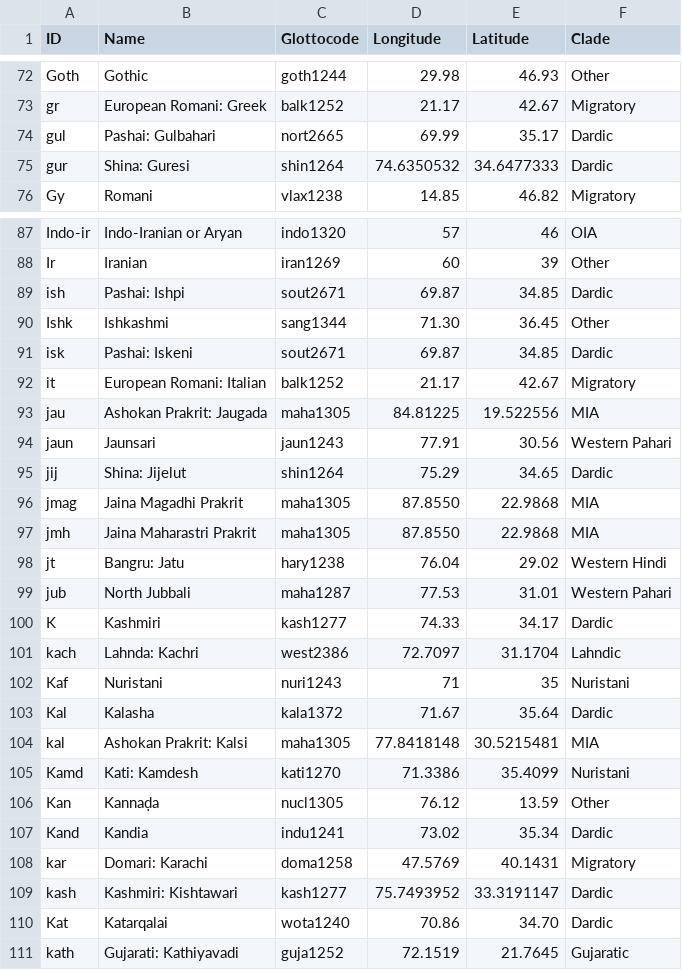
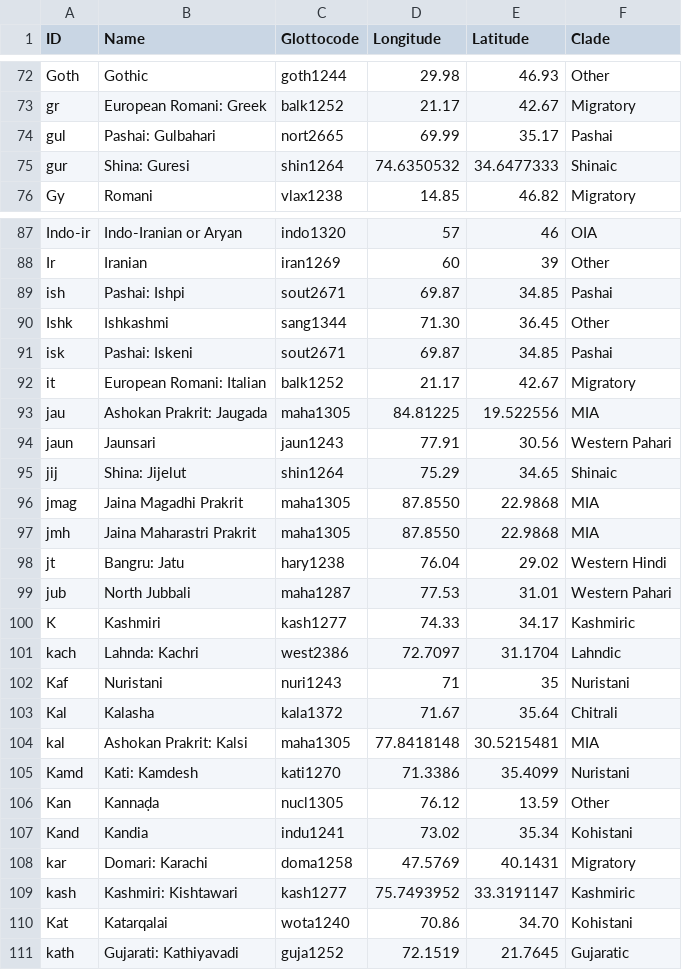
Before and after one commit to moli-mandala/data, a CSV file: cldf/languages.csv, drawn as a sheet; only a part is shown, gaps mark what is left out; the diff covers the shown part only.

Commit message:
break up Dardic

```diff
--- a/cldf/languages.csv
+++ b/cldf/languages.csv
@@ -73,4 +73,4 @@ Goth,Gothic,goth1244,29.98,46.93,Other
 gr,European Romani: Greek,balk1252,21.17,42.67,Migratory
-gul,Pashai: Gulbahari,nort2665,69.99,35.17,Dardic
-gur,Shina: Guresi,shin1264,74.6350532,34.6477333,Dardic
+gul,Pashai: Gulbahari,nort2665,69.99,35.17,Pashai
+gur,Shina: Guresi,shin1264,74.6350532,34.6477333,Shinaic
 Gy,Romani,vlax1238,14.85,46.82,Migratory
@@ -88,5 +88,5 @@ Indo-ir,Indo-Iranian or Aryan,indo1320,57,46,OIA
 Ir,Iranian,iran1269,60,39,Other
-ish,Pashai: Ishpi,sout2671,69.87,34.85,Dardic
+ish,Pashai: Ishpi,sout2671,69.87,34.85,Pashai
 Ishk,Ishkashmi,sang1344,71.30,36.45,Other
-isk,Pashai: Iskeni,sout2671,69.87,34.85,Dardic
+isk,Pashai: Iskeni,sout2671,69.87,34.85,Pashai
 it,European Romani: Italian,balk1252,21.17,42.67,Migratory
@@ -94,3 +94,3 @@ jau,Ashokan Prakrit: Jaugada,maha1305,84.81225,19.522556,MIA
 jaun,Jaunsari,jaun1243,77.91,30.56,Western Pahari
-jij,Shina: Jijelut,shin1264,75.29,34.65,Dardic
+jij,Shina: Jijelut,shin1264,75.29,34.65,Shinaic
 jmag,Jaina Magadhi Prakrit,maha1305,87.8550,22.9868,MIA
@@ -99,6 +99,6 @@ jt,Bangru: Jatu,hary1238,76.04,29.02,Western Hindi
 jub,North Jubbali,maha1287,77.53,31.01,Western Pahari
-K,Kashmiri,kash1277,74.33,34.17,Dardic
+K,Kashmiri,kash1277,74.33,34.17,Kashmiric
 kach,Lahnda: Kachri,west2386,72.7097,31.1704,Lahndic
 Kaf,Nuristani,nuri1243,71,35,Nuristani
-Kal,Kalasha,kala1372,71.67,35.64,Dardic
+Kal,Kalasha,kala1372,71.67,35.64,Chitrali
 kal,Ashokan Prakrit: Kalsi,maha1305,77.8418148,30.5215481,MIA
@@ -106,6 +106,6 @@ Kamd,Kati: Kamdesh,kati1270,71.3386,35.4099,Nuristani
 Kan,Kannaḍa,nucl1305,76.12,13.59,Other
-Kand,Kandia,indu1241,73.02,35.34,Dardic
+Kand,Kandia,indu1241,73.02,35.34,Kohistani
 kar,Domari: Karachi,doma1258,47.5769,40.1431,Migratory
-kash,Kashmiri: Kishtawari,kash1277,75.7493952,33.3191147,Dardic
-Kat,Katarqalai,wota1240,70.86,34.70,Dardic
+kash,Kashmiri: Kishtawari,kash1277,75.7493952,33.3191147,Kashmiric
+Kat,Katarqalai,wota1240,70.86,34.70,Kohistani
 kath,Gujarati: Kathiyavadi,guja1252,72.1519,21.7645,Gujaratic
```
Also changed, not shown: 56 edited cells elsewhere in this file.
